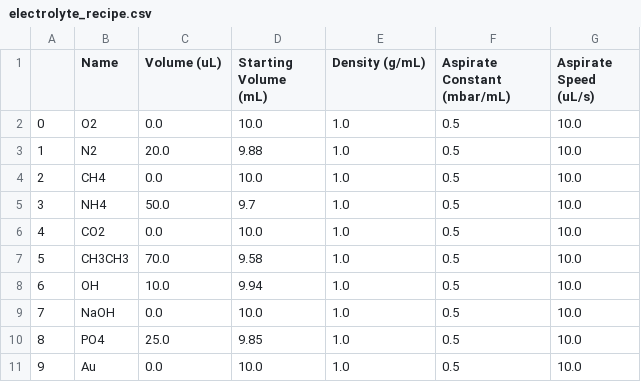
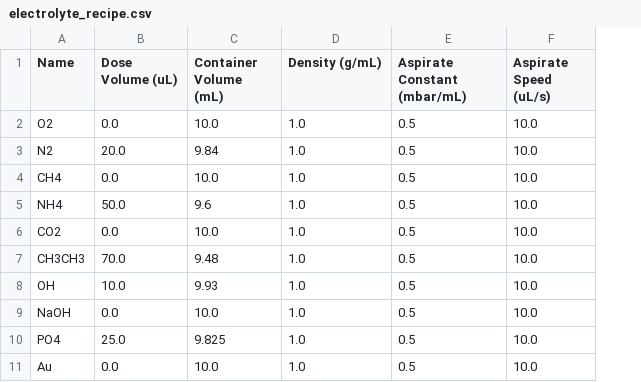
Before and after one commit to flynn-98/electrolyte-mixing-station, a CSV file: data/CSVs/electrolyte_recipe.csv, drawn as a sheet; removed rows and columns are numbered as before the commit, all else as after; the diff names each change by its address in the sheet, - before the commit and + after, or states it on an @@ line.

```diff
--- a/data/CSVs/electrolyte_recipe.csv
+++ b/data/CSVs/electrolyte_recipe.csv
-column A, rows 2-11: 0 | 1 | 2 | 3 | 4 | 5 | 6 | 7 | 8 | 9
-B1: Volume (uL)
+B1: Dose Volume (uL)
-C1: Starting Volume (mL)
+C1: Container Volume (mL)
-C3 (Container Volume (mL)): 9.88
+C3 (Container Volume (mL)): 9.84
-C5 (Container Volume (mL)): 9.7
+C5 (Container Volume (mL)): 9.6
-C7 (Container Volume (mL)): 9.58
+C7 (Container Volume (mL)): 9.48
-C8 (Container Volume (mL)): 9.94
+C8 (Container Volume (mL)): 9.93
-C10 (Container Volume (mL)): 9.85
+C10 (Container Volume (mL)): 9.825
```
Also changed, not shown: data/CSVs/accelerated_life_test.csv, 1 other file.
